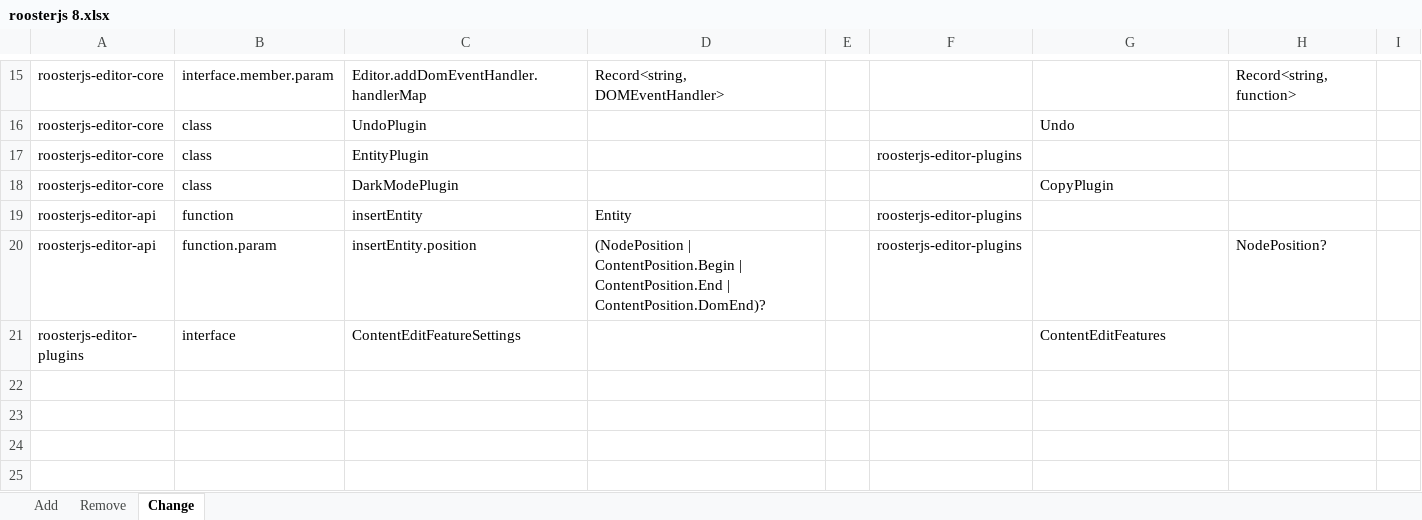
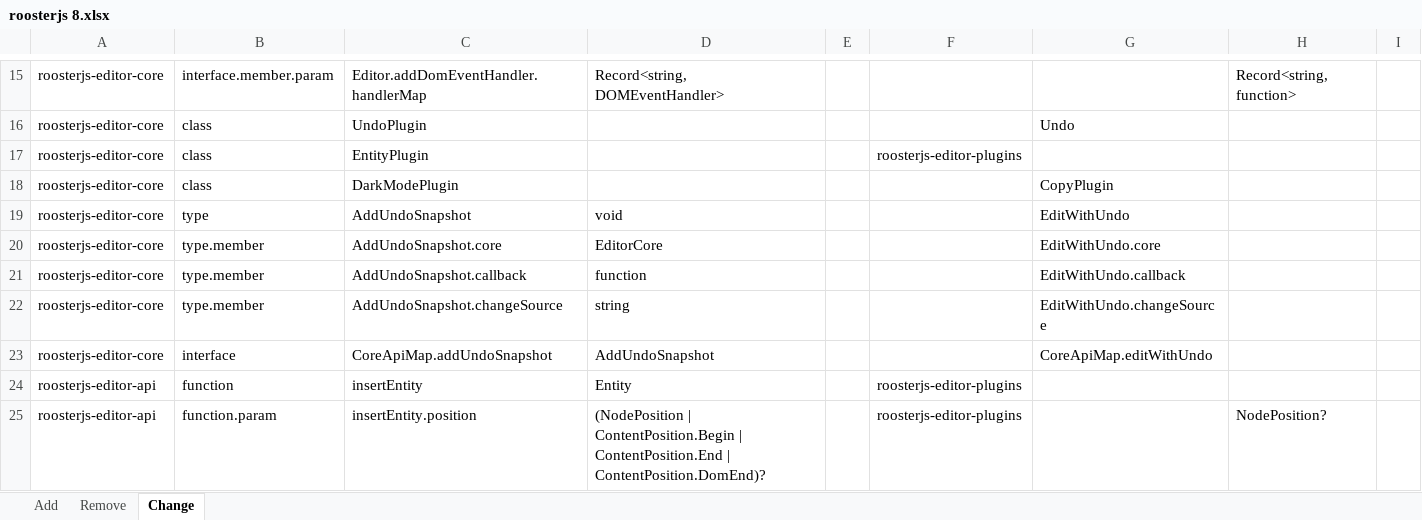
Before and after one commit to microsoft/roosterjs, an Excel workbook: roosterjs 8.xlsx, sheet Change, drawn as a sheet; only a part is shown, gaps mark what is left out; the shorter side is filled out with more unchanged rows; values as stored, in another font and other column widths than the file's, no borders; the diff names each change by its address in the sheet, - before the commit and + after, or states it on an @@ line.

Commit message:
Refactor Undo plugin

```diff
--- a/roosterjs 8.xlsx (sheet Change)
+++ b/roosterjs 8.xlsx (sheet Change)
+row 19: roosterjs-editor-core | type | AddUndoSnapshot | void |  |  | EditWithUndo
+row 20: roosterjs-editor-core | type.member | AddUndoSnapshot.core | EditorCore |  |  | EditWithUndo.core
+row 21: roosterjs-editor-core | type.member | AddUndoSnapshot.callback | function |  |  | EditWithUndo.callback
+row 22: roosterjs-editor-core | type.member | AddUndoSnapshot.changeSource | string |  |  | EditWithUndo.changeSource
+row 23: roosterjs-editor-core | interface | CoreApiMap.addUndoSnapshot | AddUndoSnapshot |  |  | CoreApiMap.editWithUndo
```
Also changed, not shown: sheet Add, 14 other files.
